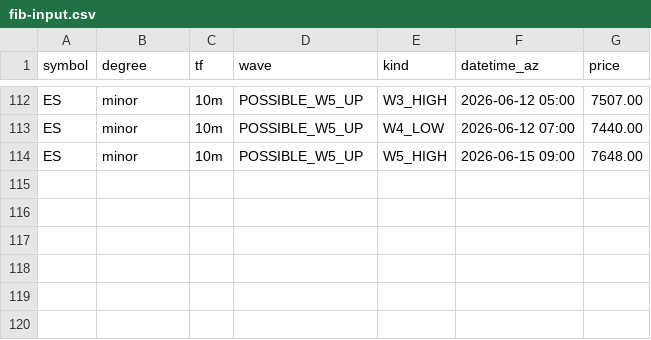
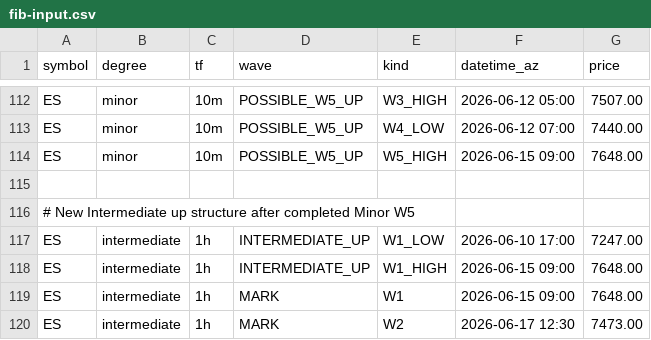
Before and after one commit to bfrye1973/frye-market-backend, a CSV file: services/core/data/fib-input.csv, drawn as a sheet; only a part is shown, gaps mark what is left out.

Commit message:
Update fib-input.csv

```diff
--- a/services/core/data/fib-input.csv
+++ b/services/core/data/fib-input.csv
@@ -114 +114,7 @@ ES,minor,10m,POSSIBLE_W5_UP,W4_LOW,2026-06-12 07:00,7440.00
 ES,minor,10m,POSSIBLE_W5_UP,W5_HIGH,2026-06-15 09:00,7648.00
+
+# New Intermediate up structure after completed Minor W5
+ES,intermediate,1h,INTERMEDIATE_UP,W1_LOW,2026-06-10 17:00,7247.00
+ES,intermediate,1h,INTERMEDIATE_UP,W1_HIGH,2026-06-15 09:00,7648.00
+ES,intermediate,1h,MARK,W1,2026-06-15 09:00,7648.00
+ES,intermediate,1h,MARK,W2,2026-06-17 12:30,7473.00
```
